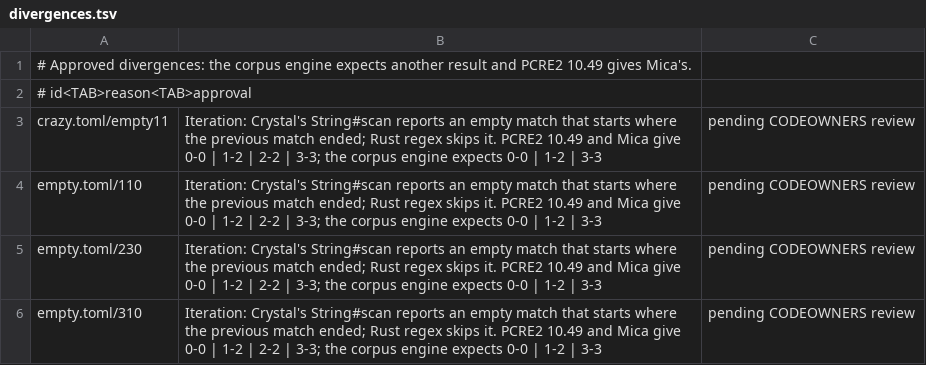
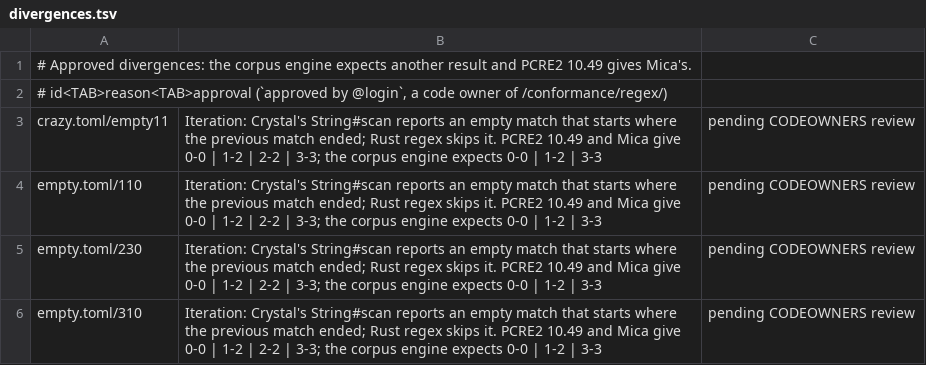
Before and after one commit to amberframework/mica, a TSV file: conformance/regex/rust/divergences.tsv, drawn as a sheet; only a part is shown.

```diff
--- a/conformance/regex/rust/divergences.tsv
+++ b/conformance/regex/rust/divergences.tsv
@@ -1,3 +1,3 @@
 # Approved divergences: the corpus engine expects another result and PCRE2 10.49 gives Mica's.
-# id<TAB>reason<TAB>approval
+# id<TAB>reason<TAB>approval (`approved by @login`, a code owner of /conformance/regex/)
 crazy.toml/empty11	Iteration: Crystal's String#scan reports an empty match that starts where the previous match ended; Rust regex skips it. PCRE2 10.49 and Mica give 0-0 | 1-2 | 2-2 | 3-3; the corpus engine expects 0-0 | 1-2 | 3-3	pending CODEOWNERS review
```
Also changed, not shown: conformance/regex/pcre2/divergences.tsv, 6 other files.
